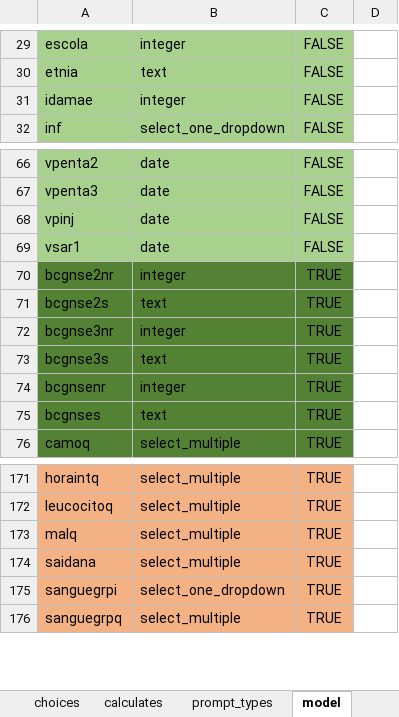
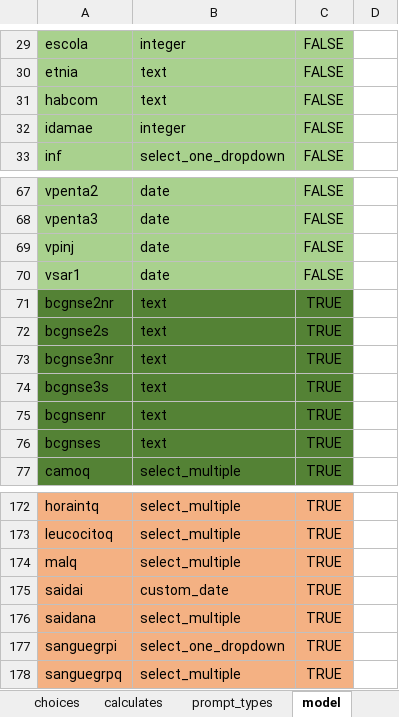
Before and after one commit to AndrMJ/Pediatria, an Excel workbook: app/config/tables/pediatria/forms/pediatria/pediatria.xlsx, sheet model, drawn as a sheet; only a part is shown, gaps mark what is left out; values as stored, in another font and other column widths than the file's, no borders; addresses are those after the commit; the diff names each change by its address in the sheet, - before the commit and + after, or states it on an @@ line.

```diff
--- a/app/config/tables/pediatria/forms/pediatria/pediatria.xlsx (sheet model)
+++ b/app/config/tables/pediatria/forms/pediatria/pediatria.xlsx (sheet model)
+row 31: habcom | text | FALSE
-B71: integer
+B71: text
-B73: integer
+B73: text
-B75: integer
+B75: text
+row 175: saidai | custom_date | TRUE
```
Also changed, not shown: sheet choices, app/config/tables/pediatria/forms/diagnostic/diagnostic.xlsx, app/config/tables/pediatria/forms/diagnosticQuick/diagnosticQuick.xlsx, 22 other files.
